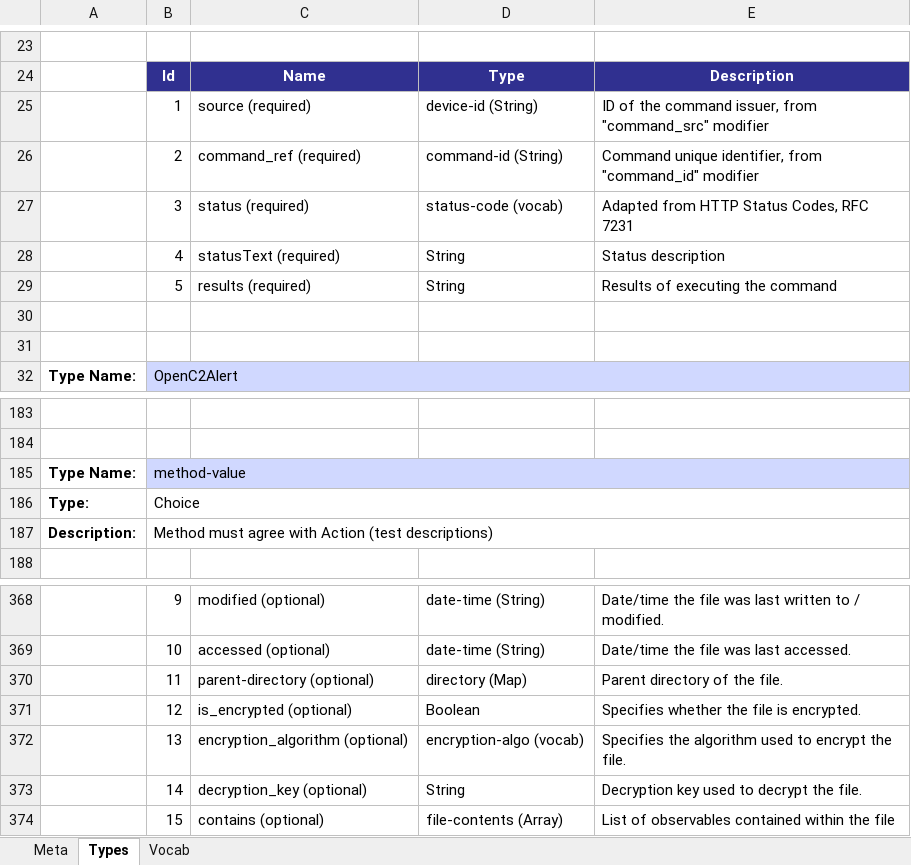
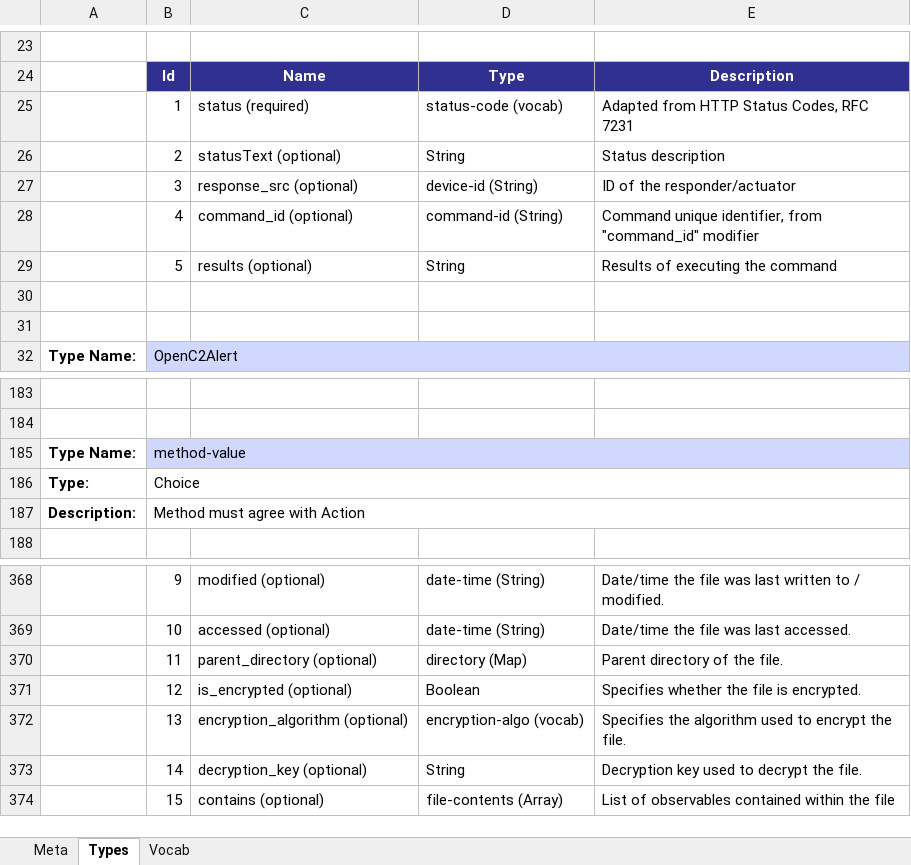
Before and after one commit to oasis-open/openc2-jadn-software, an Excel workbook: schema_gen/openc2_genj.xlsx, sheet Types, drawn as a sheet; only a part is shown, gaps mark what is left out; values as stored, in another font and other column widths than the file's, no borders; removed rows and columns are numbered as before the commit, all else as after; the diff covers the shown part only; the diff names each change by its address in the sheet, - before the commit and + after, or states it on an @@ line.

Commit message:
Add attribute processing, update OpenC2Response

```diff
--- a/schema_gen/openc2_genj.xlsx (sheet Types)
+++ b/schema_gen/openc2_genj.xlsx (sheet Types)
-row 25:  | 1 | source (required) | device-id (String) | ID of the command issuer, from "command_src" modifier
-row 26:  | 2 | command_ref (required) | command-id (String) | Command unique identifier, from "command_id" modifier
-B25: 3
+B25: 1
-B26: 4
+B26: 2
-C26: statusText (required)
+C26: statusText (optional)
+row 27:  | 3 | response_src (optional) | device-id (String) | ID of the responder/actuator
+row 28:  | 4 | command_id (optional) | command-id (String) | Command unique identifier, from "command_id" modifier
-C29: results (required)
+C29: results (optional)
-B187: Method must agree with Action (test descriptions)
+B187: Method must agree with Action
-C370: parent-directory (optional)
+C370: parent_directory (optional)
```
Also changed, not shown: 15 added rows and 4 edited cells elsewhere in this sheet, sheet Meta, 31 other files.
